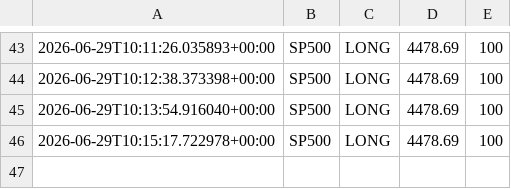
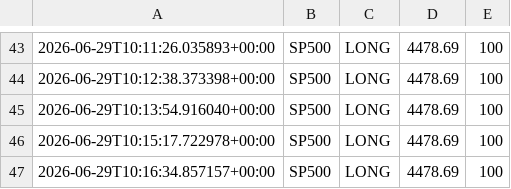
Before and after one commit to Ajay-NooB143/exchange_gateway, a CSV file: logs/signals_SP500.csv, drawn as a sheet; only a part is shown, gaps mark what is left out.

```diff
--- a/logs/signals_SP500.csv
+++ b/logs/signals_SP500.csv
@@ -46 +46,2 @@
 2026-06-29T10:15:17.722978+00:00,SP500,LONG,4478.69,100
+2026-06-29T10:16:34.857157+00:00,SP500,LONG,4478.69,100
```
Also changed, not shown: logs/pipeline_log.csv, 2 other files.
